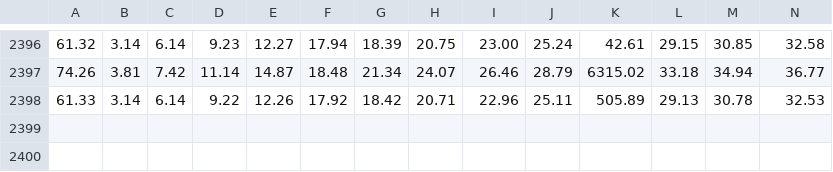
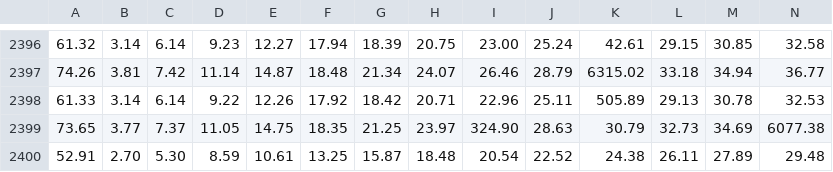
Before and after one commit to MKumar-12/UDP_ML_col867, a CSV file: Data_D1/stream_rates_rout.csv, drawn as a sheet; only a part is shown, gaps mark what is left out; rows hold the shown columns only; the diff names each change by its address in the sheet, - before the commit and + after, or states it on an @@ line.

Commit message:
Updated Dataset_2(simple topology) for extrapolation results

```diff
--- a/Data_D1/stream_rates_rout.csv
+++ b/Data_D1/stream_rates_rout.csv
+row 2399: 73.65 | 3.77 | 7.37 | 11.05 | 14.75 | 18.35 | 21.25 | 23.97 | 324.90 | 28.63 | 30.79 | 32.73 | 34.69 | 6077.38
+row 2400: 52.91 | 2.70 | 5.30 | 8.59 | 10.61 | 13.25 | 15.87 | 18.48 | 20.54 | 22.52 | 24.38 | 26.11 | 27.89 | 29.48
```
Also changed, not shown: Data_D1/stream_rates_rin.csv, 3 other files.
